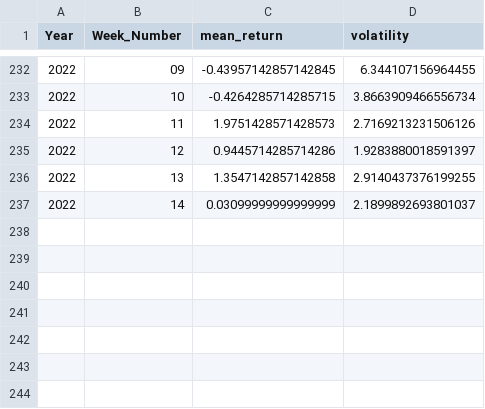
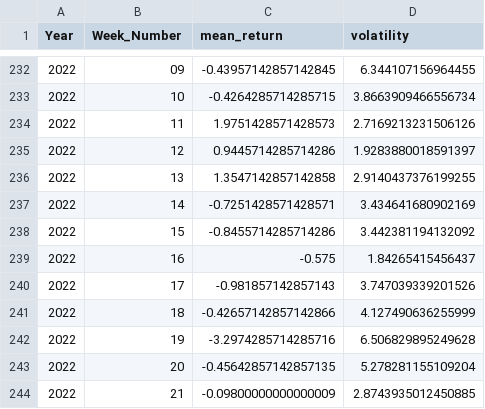
Before and after one commit to vineetver/Machine-Learning, a CSV file: data/ETH-USD_weekly_return_volatility.csv, drawn as a sheet; only a part is shown, gaps mark what is left out.

```diff
--- a/data/ETH-USD_weekly_return_volatility.csv
+++ b/data/ETH-USD_weekly_return_volatility.csv
@@ -236,2 +236,9 @@ Year,Week_Number,mean_return,volatility
 2022,13,1.3547142857142858,2.9140437376199255
-2022,14,0.03099999999999999,2.1899892693801037
+2022,14,-0.7251428571428571,3.434641680902169
+2022,15,-0.8455714285714286,3.442381194132092
+2022,16,-0.575,1.84265415456437
+2022,17,-0.981857142857143,3.747039339201526
+2022,18,-0.42657142857142866,4.127490636255999
+2022,19,-3.2974285714285716,6.506829895249628
+2022,20,-0.45642857142857135,5.278281155109204
+2022,21,-0.09800000000000009,2.8743935012450885
```
Also changed, not shown: 16 other files.
